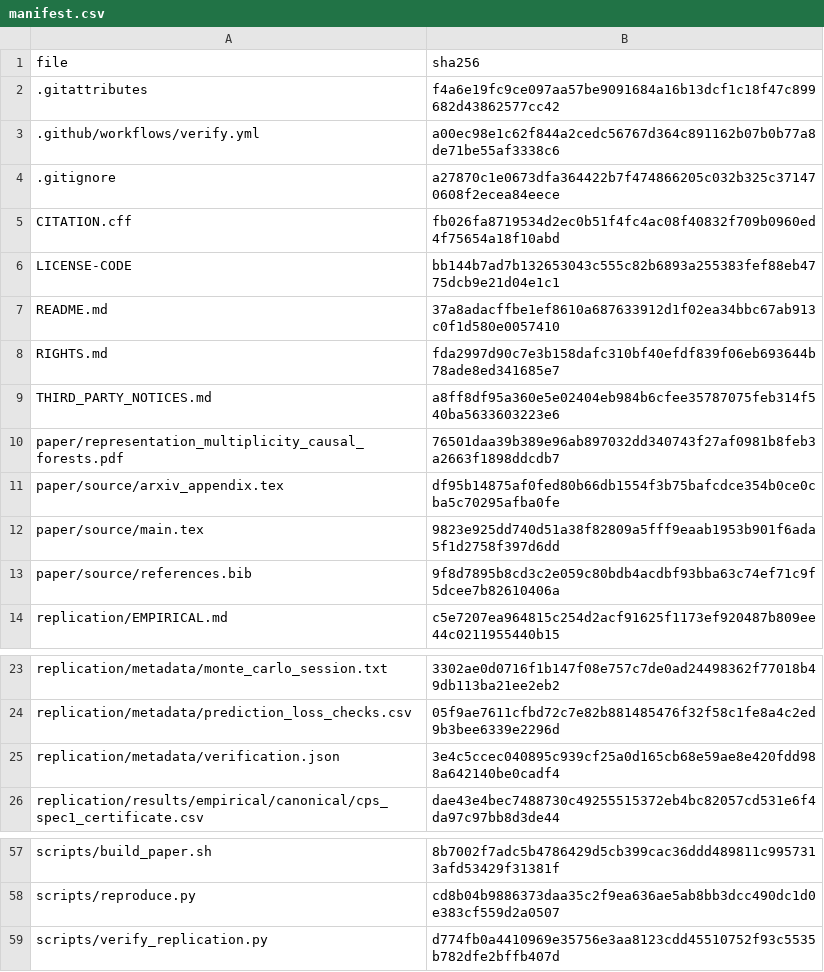
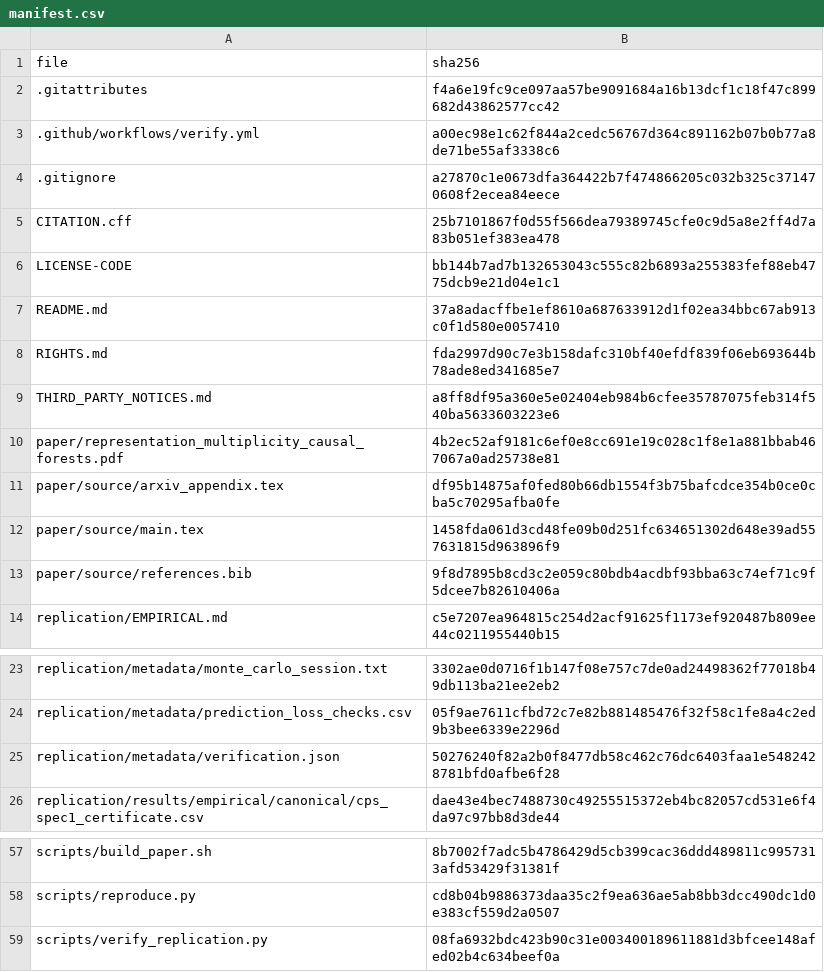
Before and after one commit to YiNiu-bot/representation-multiplicity-causal-forests, a CSV file: replication/metadata/manifest.csv, drawn as a sheet; only a part is shown, gaps mark what is left out.

```diff
--- a/replication/metadata/manifest.csv
+++ b/replication/metadata/manifest.csv
@@ -4,3 +4,3 @@ file,sha256
 .gitignore,a27870c1e0673dfa364422b7f474866205c032b325c371470608f2ecea84eece
-CITATION.cff,fb026fa8719534d2ec0b51f4fc4ac08f40832f709b0960ed4f75654a18f10abd
+CITATION.cff,25b7101867f0d55f566dea79389745cfe0c9d5a8e2ff4d7a83b051ef383ea478
 LICENSE-CODE,bb144b7ad7b132653043c555c82b6893a255383fef88eb4775dcb9e21d04e1c1
@@ -9,5 +9,5 @@ RIGHTS.md,fda2997d90c7e3b158dafc310bf40efdf839f06eb693644b78ade8ed341685e7
 THIRD_PARTY_NOTICES.md,a8ff8df95a360e5e02404eb984b6cfee35787075feb314f540ba5633603223e6
-paper/representation_multiplicity_causal_forests.pdf,76501daa39b389e96ab897032dd340743f27af0981b8feb3a2663f1898ddcdb7
+paper/representation_multiplicity_causal_forests.pdf,4b2ec52af9181c6ef0e8cc691e19c028c1f8e1a881bbab467067a0ad25738e81
 paper/source/arxiv_appendix.tex,df95b14875af0fed80b66db1554f3b75bafcdce354b0ce0cba5c70295afba0fe
-paper/source/main.tex,9823e925dd740d51a38f82809a5fff9eaab1953b901f6ada5f1d2758f397d6dd
+paper/source/main.tex,1458fda061d3cd48fe09b0d251fc634651302d648e39ad557631815d963896f9
 paper/source/references.bib,9f8d7895b8cd3c2e059c80bdb4acdbf93bba63c74ef71c9f5dcee7b82610406a
@@ -24,3 +24,3 @@ replication/metadata/monte_carlo_session.txt,3302ae0d0716f1b147f08e757c7de0ad244
 replication/metadata/prediction_loss_checks.csv,05f9ae7611cfbd72c7e82b881485476f32f58c1fe8a4c2ed9b3bee6339e2296d
-replication/metadata/verification.json,3e4c5ccec040895c939cf25a0d165cb68e59ae8e420fdd988a642140be0cadf4
+replication/metadata/verification.json,50276240f82a2b0f8477db58c462c76dc6403faa1e5482428781bfd0afbe6f28
 replication/results/empirical/canonical/cps_spec1_certificate.csv,dae43e4bec7488730c49255515372eb4bc82057cd531e6f4da97c97bb8d3de44
@@ -58,2 +58,2 @@ scripts/build_paper.sh,8b7002f7adc5b4786429d5cb399cac36ddd489811c9957313afd53429
 scripts/reproduce.py,cd8b04b9886373daa35c2f9ea636ae5ab8bb3dcc490dc1d0e383cf559d2a0507
-scripts/verify_replication.py,d774fb0a4410969e35756e3aa8123cdd45510752f93c5535b782dfe2bffb407d
+scripts/verify_replication.py,08fa6932bdc423b90c31e003400189611881d3bfcee148afed02b4c634beef0a
```
Also changed, not shown: 5 other files.
